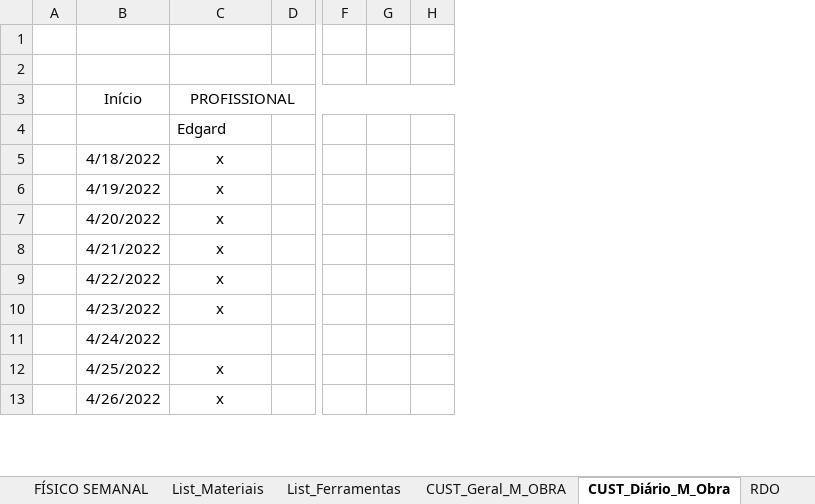
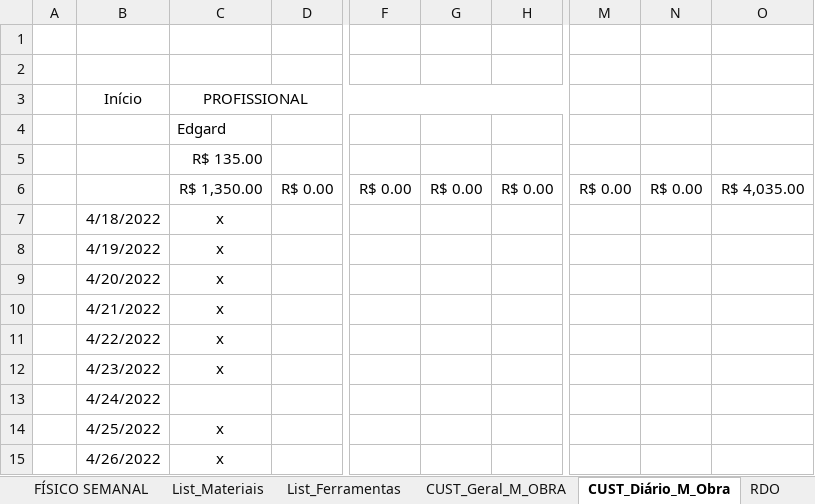
Before and after one commit to EdgardSancosta/Cronograma_Fisico_Financeiro, an Excel workbook: Cronograma Fisíco Finan & Curva S V.xlsx, sheet CUST_Diário_M_Obra, drawn as a sheet; only a part is shown, gaps mark what is left out; values as stored, in another font and other column widths than the file's, no borders; removed rows and columns are numbered as before the commit, all else as after; rows hold the shown columns only; the diff names each change by its address in the sheet, - before the commit and + after, or states it on an @@ line.

Commit message:
Update Cronograma Fisíco Finan & Curva S V.xlsx

```diff
--- a/Cronograma Fisíco Finan & Curva S V.xlsx (sheet CUST_Diário_M_Obra)
+++ b/Cronograma Fisíco Finan & Curva S V.xlsx (sheet CUST_Diário_M_Obra)
-column D, empty
+column D, empty
-column F, empty
-column G, empty
-column H, empty
+column F, empty
+column G, empty
+column H, empty
+column M, empty
+column N, empty
+column O, empty
+row 5:  |  | R$ 135.00
+row 6:  |  | R$ 1,350.00 | R$ 0.00 | R$ 0.00 | R$ 0.00 | R$ 0.00 | R$ 0.00 | R$ 0.00 | R$ 4,035.00
```
Also changed, not shown: sheet List_Materiais, sheet List_Ferramentas, sheet CUST_Geral_M_OBRA, formulas that keep their value, charts or pictures.
